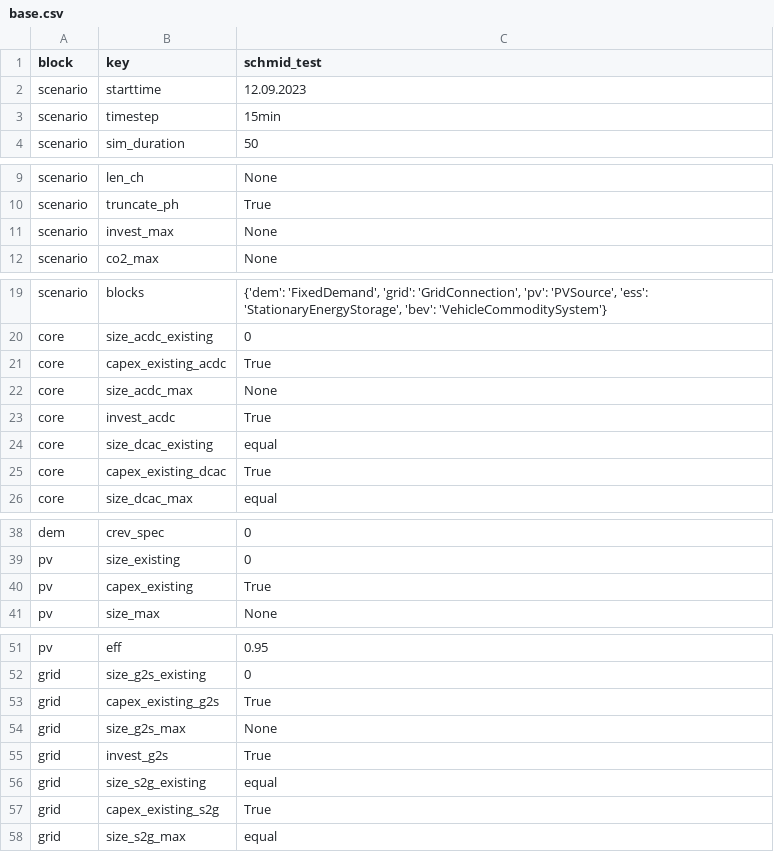
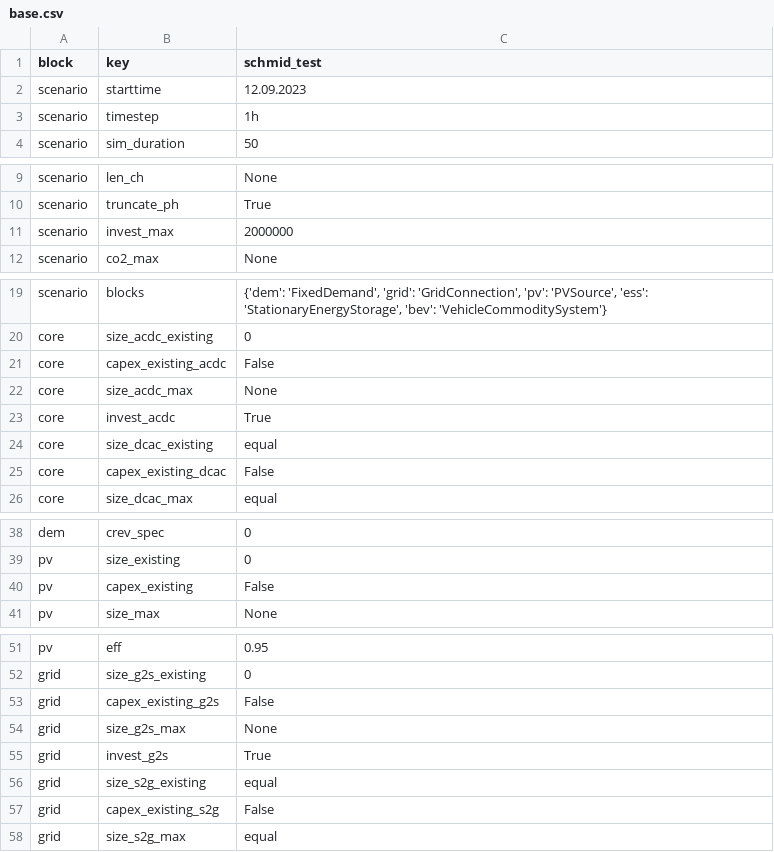
Before and after one commit to ArnoClaude/STRIDE, a CSV file: inputs/schmid/scenarios/base.csv, drawn as a sheet; only a part is shown, gaps mark what is left out; the diff covers the shown part only.

Commit message:
cleanup folders, set capex_existing to False for all capex types and scenarios

```diff
--- a/inputs/schmid/scenarios/base.csv
+++ b/inputs/schmid/scenarios/base.csv
@@ -2,3 +2,3 @@ block,key,schmid_test
 scenario,starttime,12.09.2023
-scenario,timestep,15min
+scenario,timestep,1h
 scenario,sim_duration,50
@@ -10,3 +10,3 @@ scenario,len_ch,None
 scenario,truncate_ph,True
-scenario,invest_max,None
+scenario,invest_max,2000000
 scenario,co2_max,None
@@ -20,3 +20,3 @@ scenario,blocks,"{'dem': 'FixedDemand', 'grid': 'GridConnection', 'pv': 'PVSourc
 core,size_acdc_existing,0
-core,capex_existing_acdc,True
+core,capex_existing_acdc,False
 core,size_acdc_max,None
@@ -24,3 +24,3 @@ core,invest_acdc,True
 core,size_dcac_existing,equal
-core,capex_existing_dcac,True
+core,capex_existing_dcac,False
 core,size_dcac_max,equal
@@ -39,3 +39,3 @@ dem,crev_spec,0
 pv,size_existing,0
-pv,capex_existing,True
+pv,capex_existing,False
 pv,size_max,None
@@ -52,3 +52,3 @@ pv,eff,0.95
 grid,size_g2s_existing,0
-grid,capex_existing_g2s,True
+grid,capex_existing_g2s,False
 grid,size_g2s_max,None
@@ -56,3 +56,3 @@ grid,invest_g2s,True
 grid,size_s2g_existing,equal
-grid,capex_existing_s2g,True
+grid,capex_existing_s2g,False
 grid,size_s2g_max,equal
```
Also changed, not shown: 2 edited cells elsewhere in this file, inputs/schmid/scenarios/co2_high.csv, inputs/schmid/scenarios/co2_low.csv, 4 other files.
